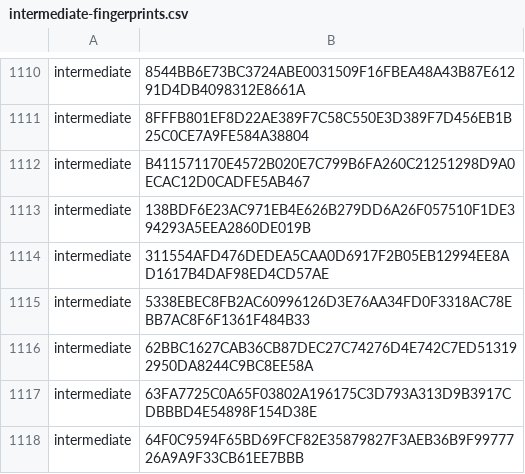
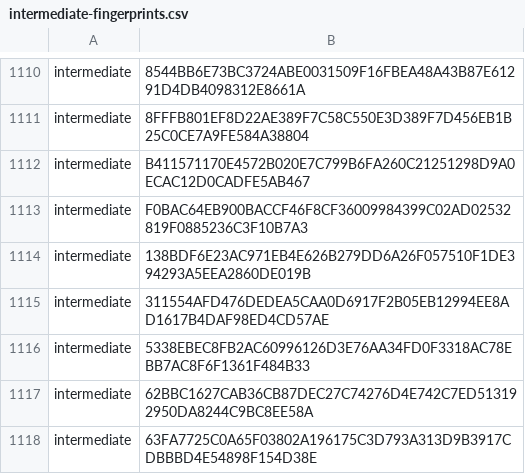
Before and after one commit to PaloAltoNetworks/pan-chainguard-content, a CSV file: latest-certs/intermediate-fingerprints.csv, drawn as a sheet; only a part is shown, gaps mark what is left out; the shorter side is filled out with more unchanged rows.

```diff
--- a/latest-certs/intermediate-fingerprints.csv
+++ b/latest-certs/intermediate-fingerprints.csv
@@ -1112,2 +1112,3 @@
 "intermediate","B411571170E4572B020E7C799B6FA260C21251298D9A0ECAC12D0CADFE5AB467"
+"intermediate","F0BAC64EB900BACCF46F8CF36009984399C02AD02532819F0885236C3F10B7A3"
 "intermediate","138BDF6E23AC971EB4E626B279DD6A26F057510F1DE394293A5EEA2860DE019B"
```
Also changed, not shown: 4 other files.
